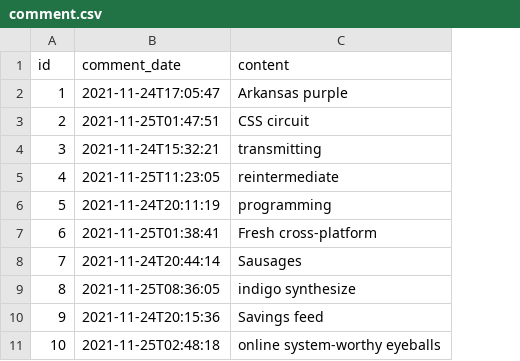
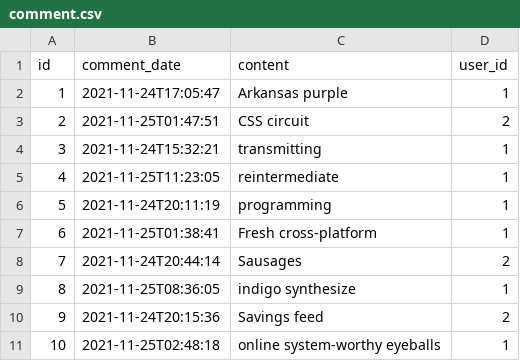
Before and after one commit to FantomHunter/jhipster-khong-gian-truyen-application, a CSV file: src/main/resources/config/liquibase/fake-data/comment.csv, drawn as a sheet; the diff names each change by its address in the sheet, - before the commit and + after, or states it on an @@ line.

```diff
--- a/src/main/resources/config/liquibase/fake-data/comment.csv
+++ b/src/main/resources/config/liquibase/fake-data/comment.csv
+column D (user_id), rows 2-11: 1 | 2 | 1 | 1 | 1 | 1 | 2 | 1 | 2 | 1
```
Also changed, not shown: src/main/resources/config/liquibase/fake-data/download.csv, src/main/resources/config/liquibase/fake-data/jhi_like.csv, 57 other files.
